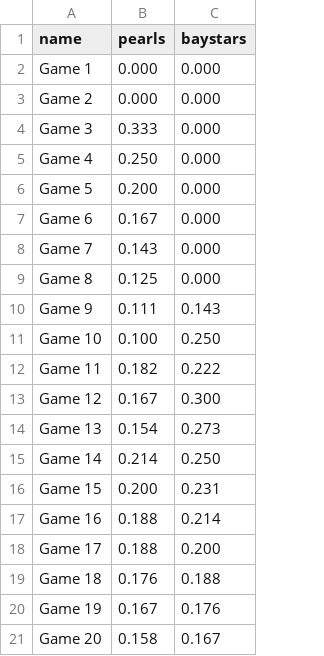
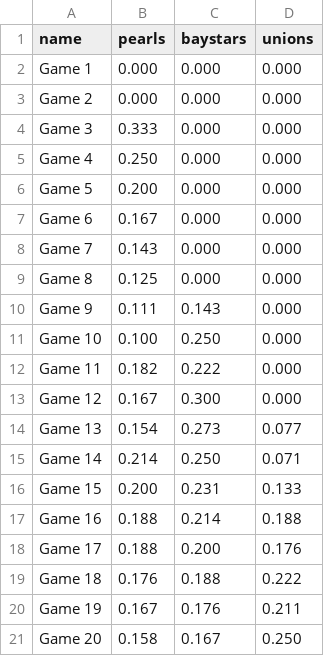
Before and after one commit to t-chov/db2021, a TSV file: etc/rate.tsv, drawn as a sheet; the diff names each change by its address in the sheet, - before the commit and + after, or states it on an @@ line.

```diff
--- a/etc/rate.tsv
+++ b/etc/rate.tsv
+column D (unions), rows 2-21: 0.000 | 0.000 | 0.000 | 0.000 | 0.000 | 0.000 | 0.000 | 0.000 | 0.000 | 0.000 | 0.000 | 0.000 | 0.077 | 0.071 | 0.133 | 0.188 | 0.176 | 0.222 | 0.211 | 0.250
```
Also changed, not shown: 4 other files.
